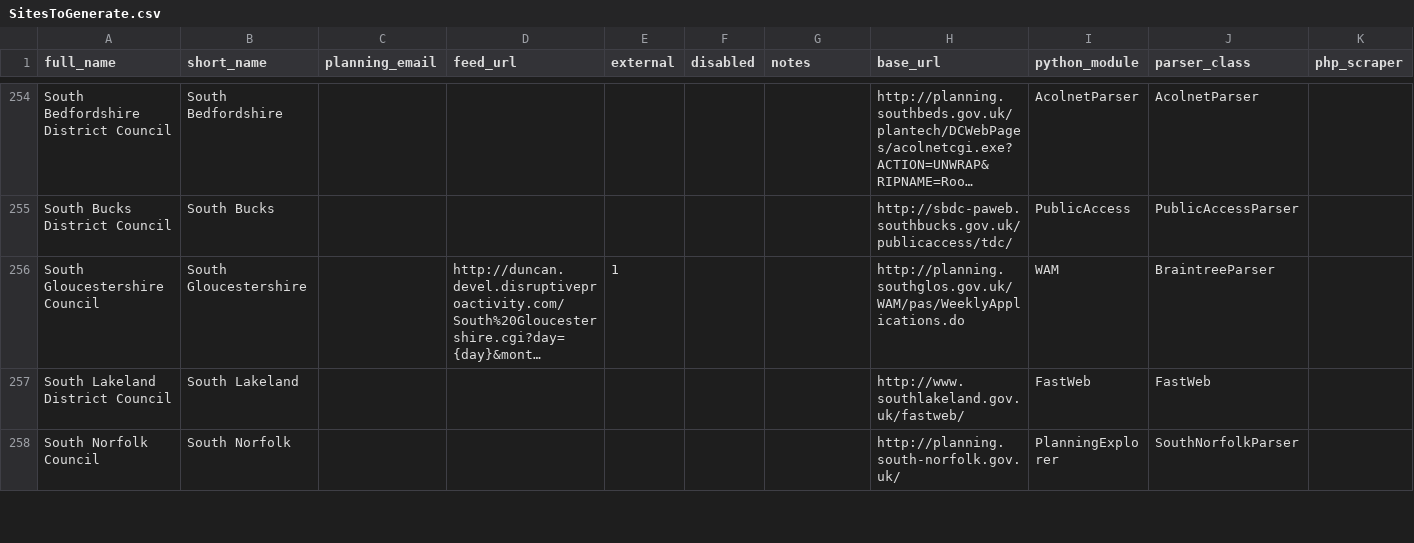
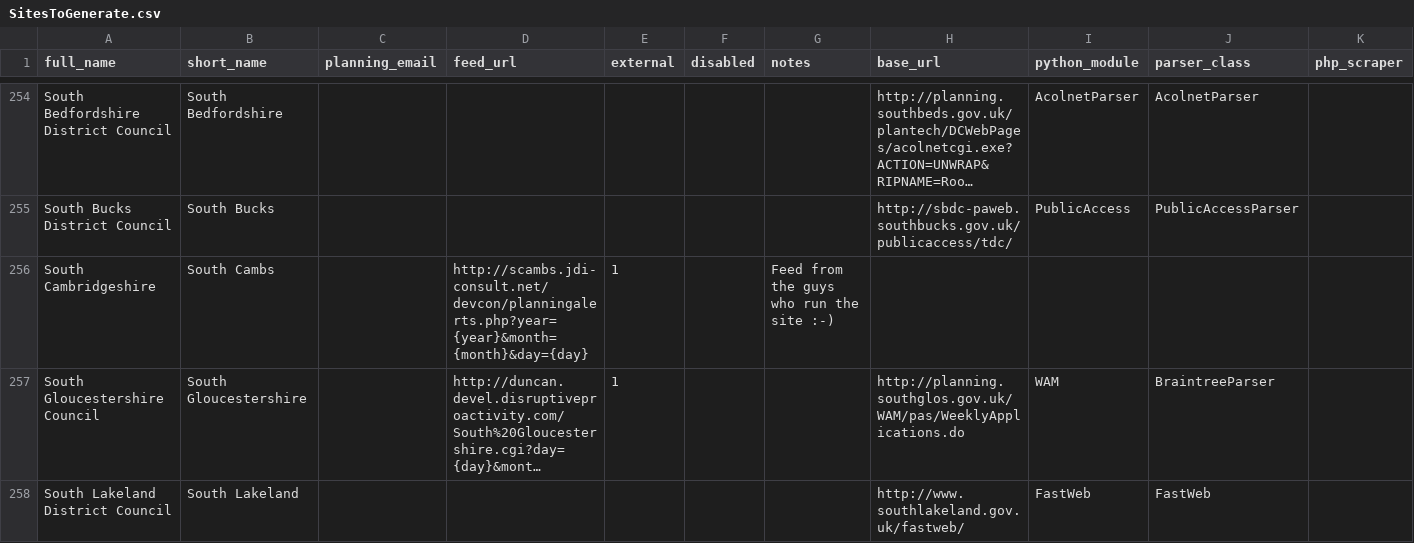
Before and after one commit to mikelmaron/planningalerts, a CSV file: SitesToGenerate.csv, drawn as a sheet; only a part is shown, gaps mark what is left out; the shorter side is filled out with more unchanged rows; long unchanged cells end in …; the diff names each change by its address in the sheet, - before the commit and + after, or states it on an @@ line.

Commit message:
Add South Cambs scraper kindly provided by Tom from JDi Solutions.

```diff
--- a/SitesToGenerate.csv
+++ b/SitesToGenerate.csv
+row 256: South Cambridgeshire | South Cambs |  | http://scambs.jdi-consult.net/devcon/planningalerts.php?year={year}&month={month}&day={day} | 1 |  | Feed from the guys who run the site :-)
```
